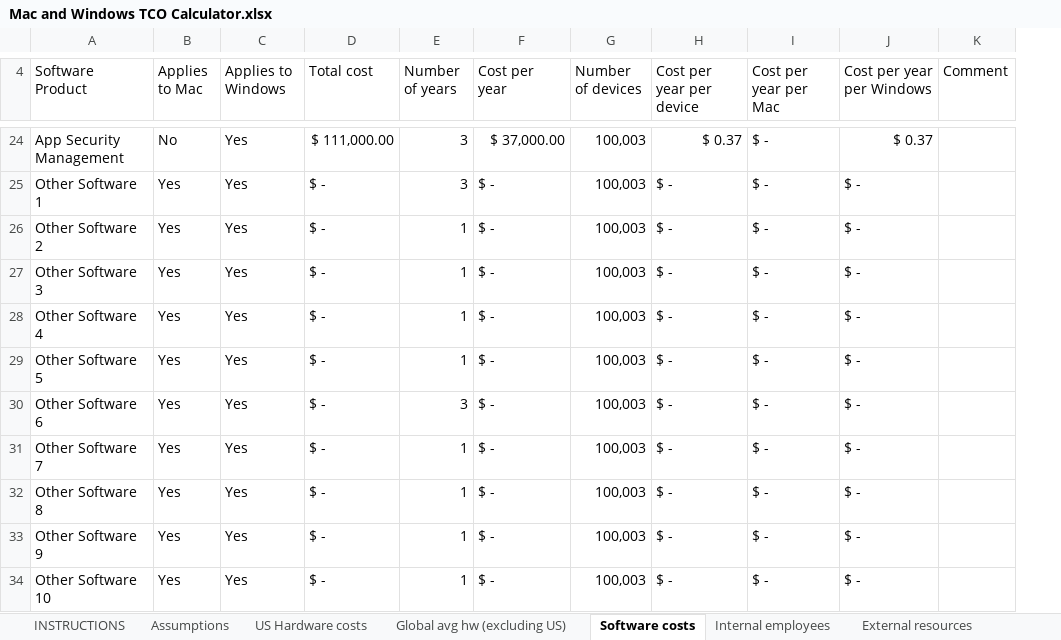
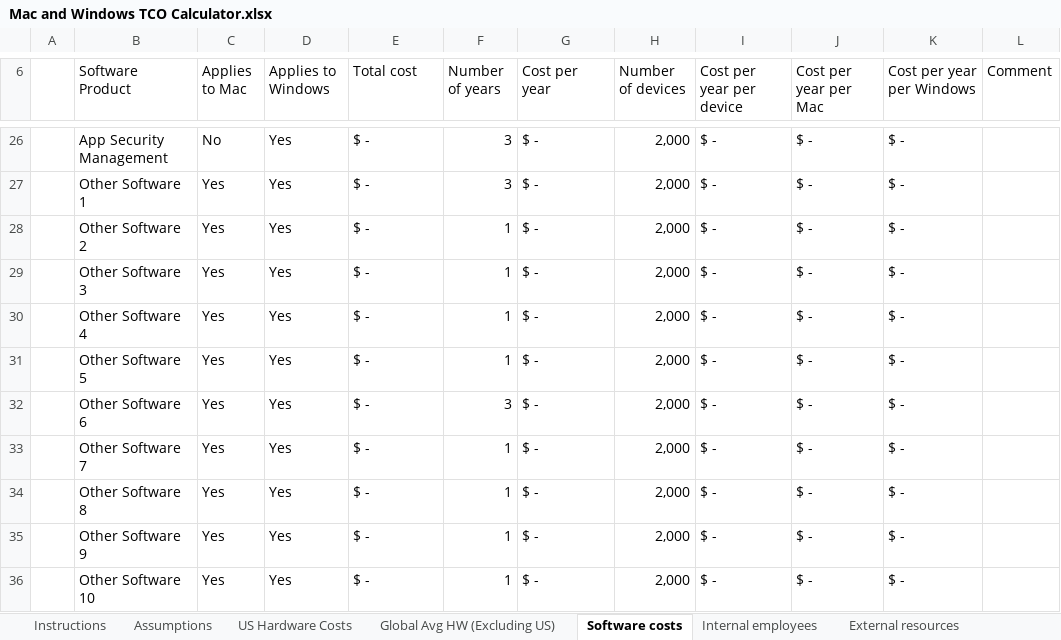
Before and after one commit to cisco-open/device-tco-calculator, an Excel workbook: Mac and Windows TCO Calculator.xlsx, sheet Software costs, drawn as a sheet; only a part is shown, gaps mark what is left out; values as stored, in another font and other column widths than the file's, no cell formats; addresses are those after the commit; the diff covers the shown part only; the diff names each change by its address in the sheet, - before the commit and + after, or states it on an @@ line.

```diff
--- a/Mac and Windows TCO Calculator.xlsx (sheet Software costs)
+++ b/Mac and Windows TCO Calculator.xlsx (sheet Software costs)
-sheet tab: INSTRUCTIONS
+sheet tab: Instructions
-sheet tab: US Hardware costs
+sheet tab: US Hardware Costs
-sheet tab: Global avg hw (excluding US)
+sheet tab: Global Avg HW (Excluding US)
+column A, empty
-E26 (Total cost): $ 111,000.00
+E26 (Total cost): $ -
-G26 (Cost per year): $ 37,000.00
+G26 (Cost per year): $ -
-H26:H36 (Number of devices): 100,003
+H26:H36 (Number of devices): 2,000
-I26 (Cost per year per device): $ 0.37
+I26 (Cost per year per device): $ -
-K26 (Cost per year per Windows): $ 0.37
+K26 (Cost per year per Windows): $ -
```
Also changed, not shown: 2 added rows, 78 edited cells and merged cells elsewhere in this sheet, sheet 4-year TCO Details, sheet 3-year TCO Details, sheet Global Avg HW (Excluding US), sheet US Hardware Costs, sheet Internal employees, sheet Instructions, 6 more sheets, cell formats, formulas that keep their value, charts or pictures, 1 other file.
